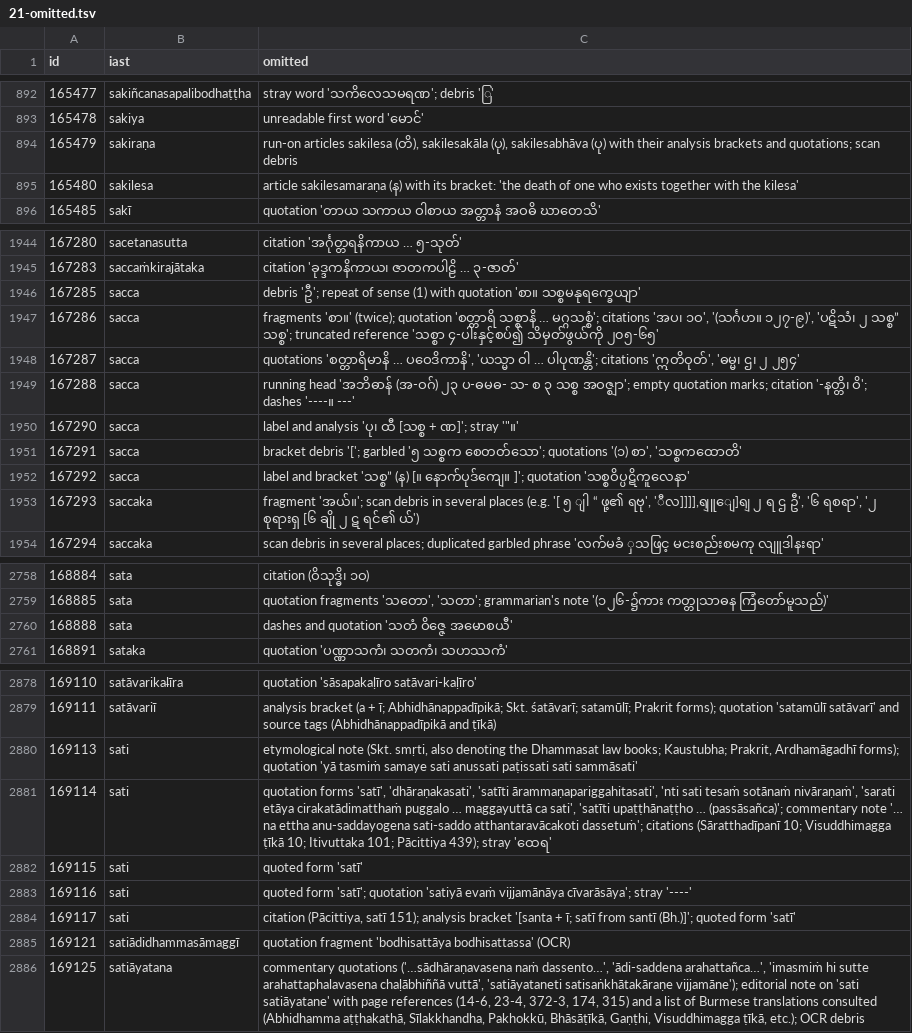
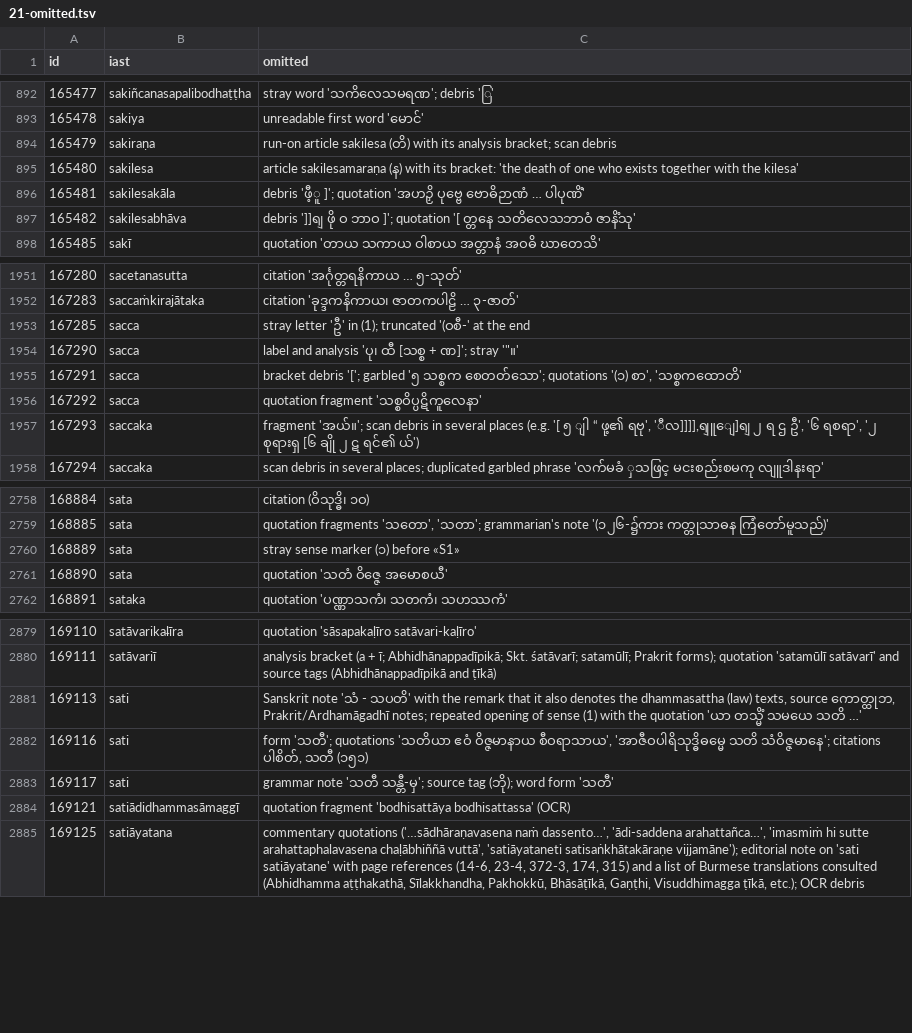
Before and after one commit to bthar-mx/tipitaka-abhidhana, a TSV file: docs/translation/meanings/21-omitted.tsv, drawn as a sheet; only a part is shown, gaps mark what is left out; the diff covers the shown part only.

```diff
--- a/docs/translation/meanings/21-omitted.tsv
+++ b/docs/translation/meanings/21-omitted.tsv
@@ -893,4 +893,6 @@ id	iast	omitted
 165478	sakiya	unreadable first word 'မောင်'
-165479	sakiraṇa	run-on articles sakilesa (တိ), sakilesakāla (ပု), sakilesabhāva (ပု) with their analysis brackets and quotations; scan debris
+165479	sakiraṇa	run-on article sakilesa (တိ) with its analysis bracket; scan debris
 165480	sakilesa	article sakilesamaraṇa (န) with its bracket: 'the death of one who exists together with the kilesa'
+165481	sakilesakāla	debris 'ဖီ့ူ ]'; quotation 'အဟဉှိ ပုဗ္ဗေ ဗောဓိဉာဏံ … ပါပုဏိံ'
+165482	sakilesabhāva	debris ']]ရျ ဖို ဝ ဘာဝ ]'; quotation '[ တ္တနေ သတိလေသဘာဝံ ဇာနိံသု'
 165485	sakī	quotation 'တာယ သကာယ ဝါစာယ အတ္တာနံ အဝဓိ ဃာတေသိ'
@@ -1945,9 +1952,6 @@ id	iast	omitted
 167283	saccaṁkirajātaka	citation 'ခုဒ္ဒကနိကာယ၊ ဇာတကပါဠိ … ၃-ဇာတ်'
-167285	sacca	debris 'ဦ'; repeat of sense (1) with quotation 'စာ။ သစ္စမနုရက္ခေယျာ'
-167286	sacca	fragments 'စာ။' (twice); quotation 'စတ္တာရိ သစ္စာနိ … မဂ္ဂသစ္စံ'; citations 'အပ၊ ၁ဝ', '(သင်္ဂဟ။ ၁၂၇-၉)', 'ပဋိသံ၊ ၂ သစ္စ” သစ္စ'; truncated reference 'သစ္စာ ၄-ပါးနှင့်စပ်၍ သိမှတ်ဖွယ်ကို ၂၀၅-၆၅'
-167287	sacca	quotations 'စတ္တာရိမာနိ … ပဝေဒိကာနိ', 'ယသ္မာ ဝါ … ပါပုဏန္တိ'; citations 'ဣတိဝုတ်', 'ဓမ္မ၊ ဌ၊ ၂ ၂၅၄'
-167288	sacca	running head 'အဘိဓာန် (အ-ဝဂ်) ၂၃ ပ-ဓမဓ- သ- စ ၃ သစ္စ အဝဇ္ဈာ'; empty quotation marks; citation '-နတ္တိ၊ ဝိ'; dashes '----။ ---'
+167285	sacca	stray letter 'ဦ' in (1); truncated '(ဝစီ-' at the end
 167290	sacca	label and analysis 'ပု၊ ထီ [သစ္စ + ဏ]'; stray '"။'
 167291	sacca	bracket debris '['; garbled '၅ သစ္စက စေတတ်သော'; quotations '(၁) စာ', 'သစ္စကထောတိ'
-167292	sacca	label and bracket 'သစ္စ” (န) [။ နောက်ပုဒ်ကျေ။ ]'; quotation 'သစ္စဝိပ္ပဋိကူလေနာ'
+167292	sacca	quotation fragment 'သစ္စဝိပ္ပဋိကူလေနာ'
 167293	saccaka	fragment 'အယ်။'; scan debris in several places (e.g. '[ ၅ ျါ “ ဖု့၏ ရဗု', 'ီလ]]]],ရျူျေ]ရျ ၂ ရ ဌ ဦ', '၆ ရစရာ', '၂ စုရားရှ [၆ ချို ၂ ဋ ရင်၏ ယ်')
@@ -2759,3 +2759,4 @@ id	iast	omitted
 168885	sata	quotation fragments 'သတော', 'သတာ'; grammarian's note '(၁၂၆-၌ကား ကတ္တုသာဓန ကြံတော်မူသည်)'
-168888	sata	dashes and quotation 'သတံ ဝိဇ္ဇေ အမောစယီ'
+168889	sata	stray sense marker (၁) before «S1»
+168890	sata	quotation 'သတံ ဝိဇ္ဇေ အမောစယီ'
 168891	sataka	quotation 'ပဏ္ဏာသကံ၊ သတကံ၊ သဟဿကံ'
@@ -2879,7 +2880,5 @@ id	iast	omitted
 169111	satāvariī	analysis bracket (a + ī; Abhidhānappadīpikā; Skt. śatāvarī; satamūlī; Prakrit forms); quotation 'satamūlī satāvarī' and source tags (Abhidhānappadīpikā and ṭīkā)
-169113	sati	etymological note (Skt. smṛti, also denoting the Dhammasat law books; Kaustubha; Prakrit, Ardhamāgadhī forms); quotation 'yā tasmiṁ samaye sati anussati paṭissati sati sammāsati'
-169114	sati	quotation forms 'satī', 'dhāraṇakasati', 'satīti ārammaṇapariggahitasati', 'nti sati tesaṁ sotānaṁ nivāraṇaṁ', 'sarati etāya cirakatādimatthaṁ puggalo … maggayuttā ca sati', 'satīti upaṭṭhānaṭṭho … (passāsañca)'; commentary note '… na ettha anu-saddayogena sati-saddo atthantaravācakoti dassetuṁ'; citations (Sāratthadīpanī 10; Visuddhimagga ṭīkā 10; Itivuttaka 101; Pācittiya 439); stray 'ထေရ'
-169115	sati	quoted form 'satī'
-169116	sati	quoted form 'satī'; quotation 'satiyā evaṁ vijjamānāya cīvarāsāya'; stray '----'
-169117	sati	citation (Pācittiya, satī 151); analysis bracket '[santa + ī; satī from santī (Bh.)]'; quoted form 'satī'
+169113	sati	Sanskrit note 'သံ - သပတိ' with the remark that it also denotes the dhammasattha (law) texts, source ကောတ္ထုဘ, Prakrit/Ardhamāgadhī notes; repeated opening of sense (1) with the quotation 'ယာ တသ္မိံ သမယေ သတိ …'
+169116	sati	form 'သတီ'; quotations 'သတိယာ ဧဝံ ဝိဇ္ဇမာနာယ စီဝရာသာယ', 'အာဇီဝပါရိသုဒ္ဓိဓမ္မေ သတိ သံဝိဇ္ဇမာနေ'; citations ပါစိတ်, သတီ (၁၅၁)
+169117	sati	grammar note 'သတီ သန္တီ-မှ'; source tag (ဘို); word form 'သတီ'
 169121	satiādidhammasāmaggī	quotation fragment 'bodhisattāya bodhisattassa' (OCR)
```
Also changed, not shown: 19 added rows, 17 removed rows and 49 edited cells elsewhere in this file, docs/translation/meanings/14b-omitted.tsv, docs/translation/meanings/20-omitted.tsv, 42 other files.
